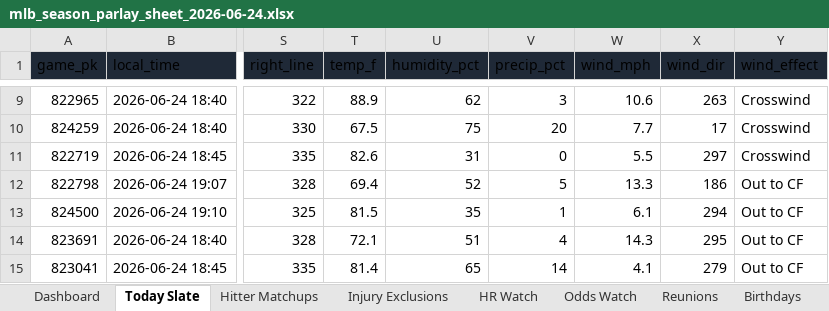
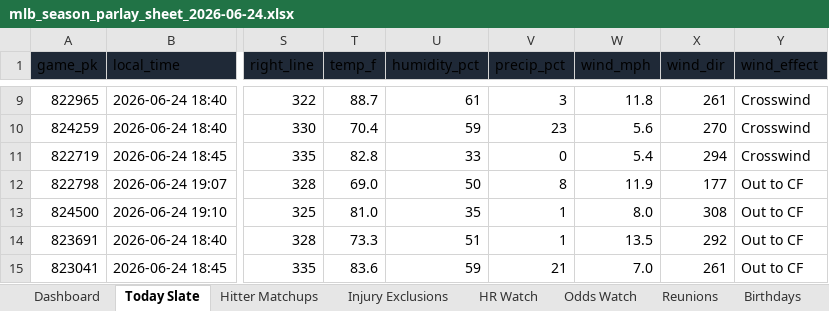
Before and after one commit to basezero-projects/mlb-sheet-download, an Excel workbook: mlb_season_parlay_sheet_2026-06-24.xlsx, sheet Today Slate, drawn as a sheet; only a part is shown, gaps mark what is left out; values as stored, in another font and other column widths than the file's, no borders; table styles not drawn; the diff covers the shown part only; the diff names each change by its address in the sheet, - before the commit and + after, or states it on an @@ line.

```diff
--- a/mlb_season_parlay_sheet_2026-06-24.xlsx (sheet Today Slate)
+++ b/mlb_season_parlay_sheet_2026-06-24.xlsx (sheet Today Slate)
-T9 (temp_f): 88.9
+T9 (temp_f): 88.7
-U9 (humidity_pct): 62
+U9 (humidity_pct): 61
-W9 (wind_mph): 10.6
+W9 (wind_mph): 11.8
-X9 (wind_dir): 263
+X9 (wind_dir): 261
-T10 (temp_f): 67.5
+T10 (temp_f): 70.4
-U10 (humidity_pct): 75
+U10 (humidity_pct): 59
-V10 (precip_pct): 20
+V10 (precip_pct): 23
-W10 (wind_mph): 7.7
+W10 (wind_mph): 5.6
-X10 (wind_dir): 17
+X10 (wind_dir): 270
-T11 (temp_f): 82.6
+T11 (temp_f): 82.8
-U11 (humidity_pct): 31
+U11 (humidity_pct): 33
-W11 (wind_mph): 5.5
+W11 (wind_mph): 5.4
-X11 (wind_dir): 297
+X11 (wind_dir): 294
-T12 (temp_f): 69.4
+T12 (temp_f): 69.0
-U12 (humidity_pct): 52
+U12 (humidity_pct): 50
-V12 (precip_pct): 5
+V12 (precip_pct): 8
-W12 (wind_mph): 13.3
+W12 (wind_mph): 11.9
-X12 (wind_dir): 186
+X12 (wind_dir): 177
-T13 (temp_f): 81.5
+T13 (temp_f): 81.0
-W13 (wind_mph): 6.1
+W13 (wind_mph): 8.0
-X13 (wind_dir): 294
+X13 (wind_dir): 308
-T14 (temp_f): 72.1
+T14 (temp_f): 73.3
-V14 (precip_pct): 4
+V14 (precip_pct): 1
-W14 (wind_mph): 14.3
+W14 (wind_mph): 13.5
-X14 (wind_dir): 295
+X14 (wind_dir): 292
-T15 (temp_f): 81.4
+T15 (temp_f): 83.6
-U15 (humidity_pct): 65
+U15 (humidity_pct): 59
-V15 (precip_pct): 14
+V15 (precip_pct): 21
-W15 (wind_mph): 4.1
+W15 (wind_mph): 7.0
-X15 (wind_dir): 279
+X15 (wind_dir): 261
```
Also changed, not shown: 38 edited cells elsewhere in this sheet, sheet Odds Watch, sheet Hitter Matchups, sheet HR Watch, sheet Reunions, sheet Dashboard, sheet Sources, 1 more sheet, mlb_season_parlay_sheet_latest.xlsx, 1 other file.
